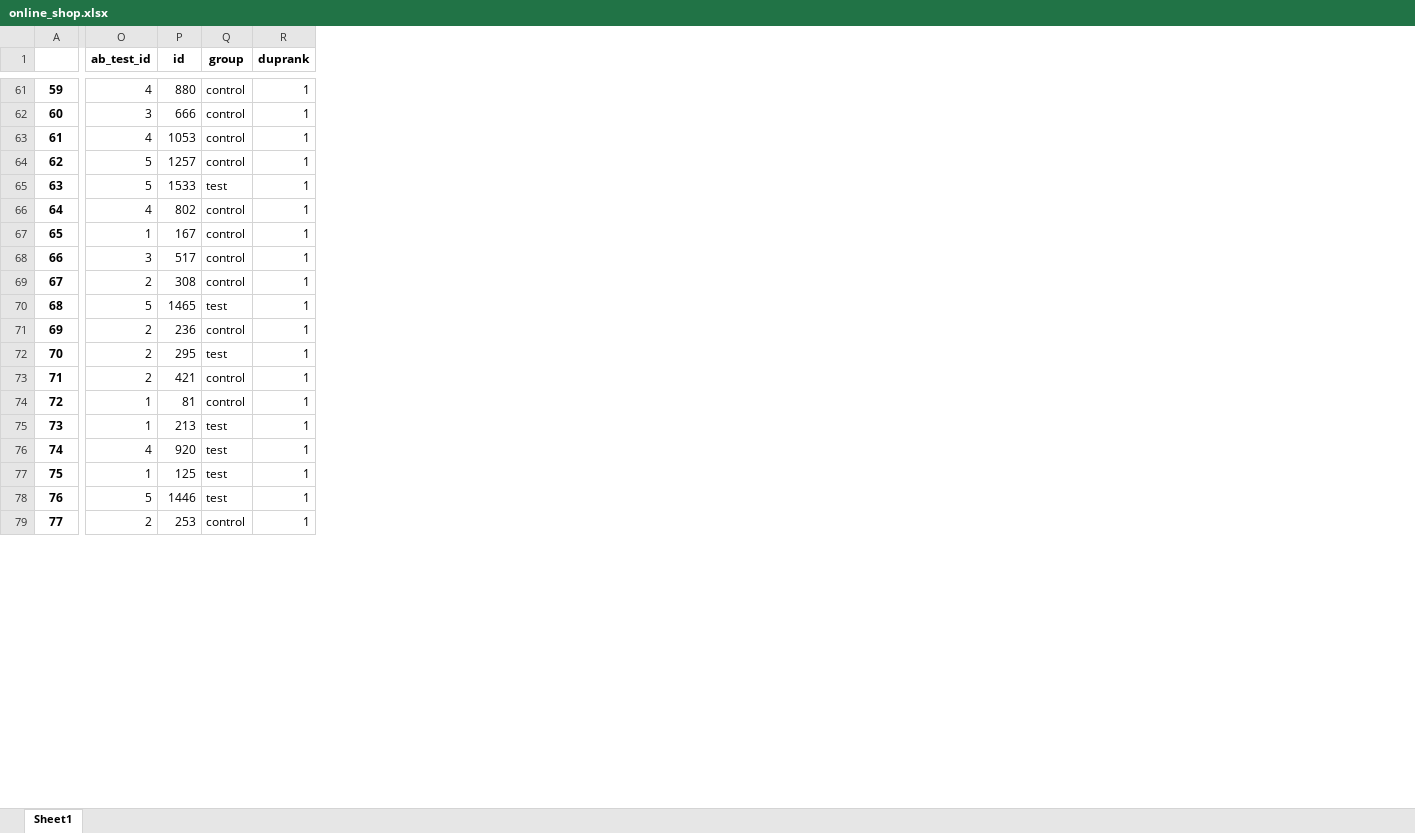
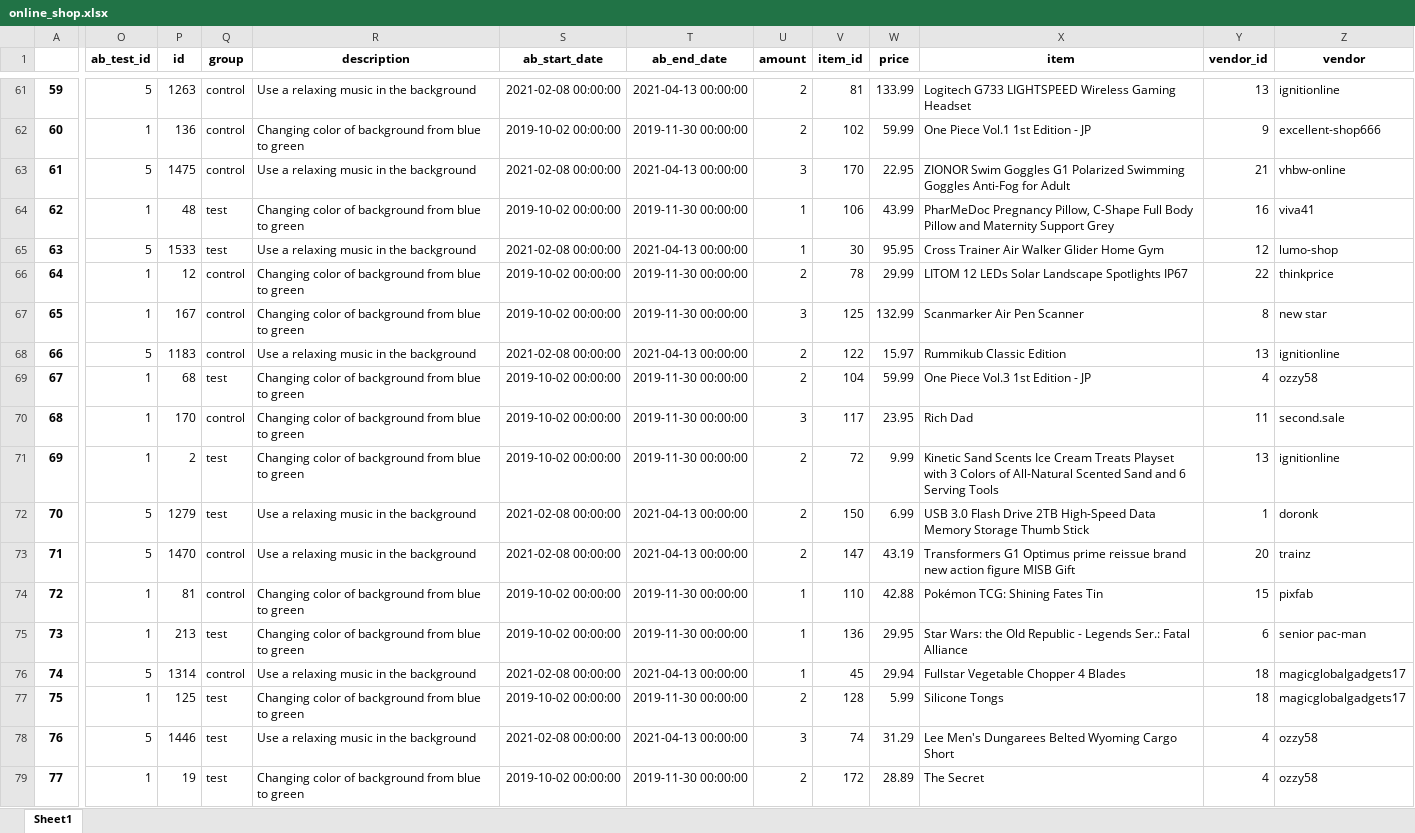
Before and after one commit to tryko/sql_excel_project, an Excel workbook: Excel-data/online_shop.xlsx, sheet Sheet1, drawn as a sheet; only a part is shown, gaps mark what is left out; values as stored, in another font and other column widths than the file's, no borders; removed rows and columns are numbered as before the commit, all else as after; the diff covers the shown part only; the diff names each change by its address in the sheet, - before the commit and + after, or states it on an @@ line.

```diff
--- a/Excel-data/online_shop.xlsx (sheet Sheet1)
+++ b/Excel-data/online_shop.xlsx (sheet Sheet1)
-column R (duprank), rows 61-79: all 1
+column R (description), rows 61-79: Use a relaxing music in the background | Changing color of background from blue to green | Use a relaxing music in the background | Changing color of background from blue to green | Use a relaxing music in the background | Changing color of background from blue to green | Changing color of background from blue to green | Use a relaxing music in the background | Changing color of background from blue to green | Changing color of background from blue to green | Changing color of background from blue to green | Use a relaxing music in the background | Use a relaxing music in the background | Changing color of background from blue to green | Changing color of background from blue to green | Use a relaxing music in the background | Changing color of background from blue to green | Use a relaxing music in the background | Changing color of background from blue to green
+column S (ab_start_date), rows 61-79: 2021-02-08 00:00:00 | 2019-10-02 00:00:00 | 2021-02-08 00:00:00 | 2019-10-02 00:00:00 | 2021-02-08 00:00:00 | 2019-10-02 00:00:00 | 2019-10-02 00:00:00 | 2021-02-08 00:00:00 | 2019-10-02 00:00:00 | 2019-10-02 00:00:00 | 2019-10-02 00:00:00 | 2021-02-08 00:00:00 | 2021-02-08 00:00:00 | 2019-10-02 00:00:00 | 2019-10-02 00:00:00 | 2021-02-08 00:00:00 | 2019-10-02 00:00:00 | 2021-02-08 00:00:00 | 2019-10-02 00:00:00
+column T (ab_end_date), rows 61-79: 2021-04-13 00:00:00 | 2019-11-30 00:00:00 | 2021-04-13 00:00:00 | 2019-11-30 00:00:00 | 2021-04-13 00:00:00 | 2019-11-30 00:00:00 | 2019-11-30 00:00:00 | 2021-04-13 00:00:00 | 2019-11-30 00:00:00 | 2019-11-30 00:00:00 | 2019-11-30 00:00:00 | 2021-04-13 00:00:00 | 2021-04-13 00:00:00 | 2019-11-30 00:00:00 | 2019-11-30 00:00:00 | 2021-04-13 00:00:00 | 2019-11-30 00:00:00 | 2021-04-13 00:00:00 | 2019-11-30 00:00:00
+column U (amount), rows 61-79: 2 | 2 | 3 | 1 | 1 | 2 | 3 | 2 | 2 | 3 | 2 | 2 | 2 | 1 | 1 | 1 | 2 | 3 | 2
+column V (item_id), rows 61-79: 81 | 102 | 170 | 106 | 30 | 78 | 125 | 122 | 104 | 117 | 72 | 150 | 147 | 110 | 136 | 45 | 128 | 74 | 172
+column W (price), rows 61-79: 133.99 | 59.99 | 22.95 | 43.99 | 95.95 | 29.99 | 132.99 | 15.97 | 59.99 | 23.95 | 9.99 | 6.99 | 43.19 | 42.88 | 29.95 | 29.94 | 5.99 | 31.29 | 28.89
+column X (item), rows 61-79: Logitech G733 LIGHTSPEED Wireless Gaming Headset | One Piece Vol.1 1st Edition - JP | ZIONOR Swim Goggles G1 Polarized Swimming Goggles Anti-Fog for Adult | PharMeDoc Pregnancy Pillow, C-Shape Full Body Pillow and Maternity Support Grey | Cross Trainer Air Walker Glider Home Gym | LITOM 12 LEDs Solar Landscape Spotlights IP67 | Scanmarker Air Pen Scanner | Rummikub Classic Edition | One Piece Vol.3 1st Edition - JP | Rich Dad | Kinetic Sand Scents Ice Cream Treats Playset with 3 Colors of All-Natural Scented Sand and 6 Serving Tools | USB 3.0 Flash Drive 2TB High-Speed Data Memory Storage Thumb Stick | Transformers G1 Optimus prime reissue brand new action figure MISB Gift | Pokémon TCG: Shining Fates Tin | Star Wars: the Old Republic - Legends Ser.: Fatal Alliance | Fullstar Vegetable Chopper 4 Blades | Silicone Tongs | Lee Men's Dungarees Belted Wyoming Cargo Short | The Secret
+column Y (vendor_id), rows 61-79: 13 | 9 | 21 | 16 | 12 | 22 | 8 | 13 | 4 | 11 | 13 | 1 | 20 | 15 | 6 | 18 | 18 | 4 | 4
+column Z (vendor), rows 61-79: ignitionline | excellent-shop666 | vhbw-online | viva41 | lumo-shop | thinkprice | new star | ignitionline | ozzy58 | second.sale | ignitionline | doronk | trainz | pixfab | senior pac-man | magicglobalgadgets17 | magicglobalgadgets17 | ozzy58 | ozzy58
-O61 (ab_test_id): 4
+O61 (ab_test_id): 5
-P61 (id): 880
+P61 (id): 1263
-O62 (ab_test_id): 3
+O62 (ab_test_id): 1
-P62 (id): 666
+P62 (id): 136
-O63 (ab_test_id): 4
+O63 (ab_test_id): 5
-P63 (id): 1053
+P63 (id): 1475
-O64 (ab_test_id): 5
+O64 (ab_test_id): 1
-P64 (id): 1257
+P64 (id): 48
-Q64 (group): control
+Q64 (group): test
-O66 (ab_test_id): 4
+O66 (ab_test_id): 1
-P66 (id): 802
+P66 (id): 12
-O68 (ab_test_id): 3
+O68 (ab_test_id): 5
-P68 (id): 517
+P68 (id): 1183
-O69 (ab_test_id): 2
+O69 (ab_test_id): 1
-P69 (id): 308
+P69 (id): 68
-Q69 (group): control
+Q69 (group): test
-O70 (ab_test_id): 5
+O70 (ab_test_id): 1
-P70 (id): 1465
+P70 (id): 170
-Q70 (group): test
+Q70 (group): control
-O71 (ab_test_id): 2
+O71 (ab_test_id): 1
-P71 (id): 236
+P71 (id): 2
-Q71 (group): control
+Q71 (group): test
-O72:O73 (ab_test_id): 2
+O72:O73 (ab_test_id): 5
-P72 (id): 295
+P72 (id): 1279
-P73 (id): 421
+P73 (id): 1470
-O76 (ab_test_id): 4
+O76 (ab_test_id): 5
-P76 (id): 920
+P76 (id): 1314
-Q76 (group): test
+Q76 (group): control
-O79 (ab_test_id): 2
+O79 (ab_test_id): 1
-P79 (id): 253
+P79 (id): 19
-Q79 (group): control
+Q79 (group): test
```
Also changed, not shown: 4 added columns and 1834 edited cells elsewhere in this sheet, Excel-data/expense.xlsx, 2 other files.
